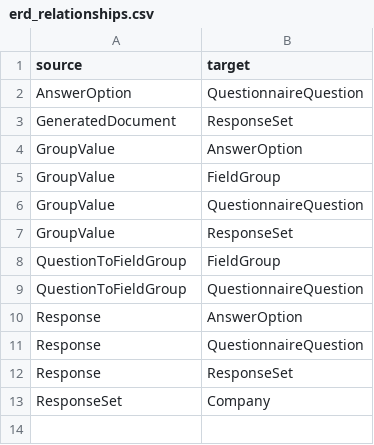
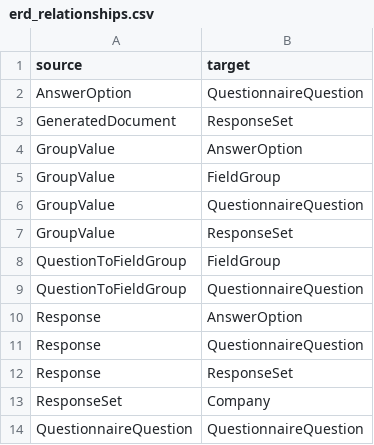
Before and after one commit to tom-b13/schofield, a CSV file: docs/erd_relationships.csv, drawn as a sheet.

Commit message:
Update erd_relationships.csv

```diff
--- a/docs/erd_relationships.csv
+++ b/docs/erd_relationships.csv
@@ -13 +13,2 @@ Response,ResponseSet
 ResponseSet,Company
+QuestionnaireQuestion,QuestionnaireQuestion
```
